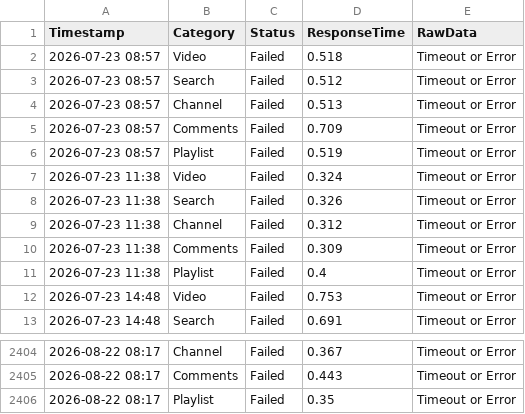
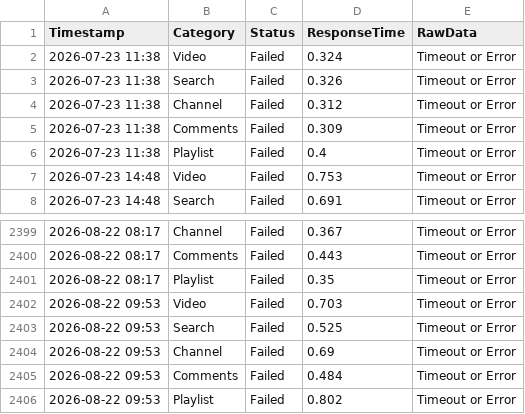
Before and after one commit to yuto1106110/invidious-health, a CSV file: logs/invidious.lunivers.trade_.csv, drawn as a sheet; only a part is shown, gaps mark what is left out; removed rows and columns are numbered as before the commit, all else as after; the diff names each change by its address in the sheet, - before the commit and + after, or states it on an @@ line.

```diff
--- a/logs/invidious.lunivers.trade_.csv
+++ b/logs/invidious.lunivers.trade_.csv
-row 2: 2026-07-23 08:57 | Video | Failed | 0.518 | Timeout or Error
-row 3: 2026-07-23 08:57 | Search | Failed | 0.512 | Timeout or Error
-row 4: 2026-07-23 08:57 | Channel | Failed | 0.513 | Timeout or Error
-row 5: 2026-07-23 08:57 | Comments | Failed | 0.709 | Timeout or Error
-row 6: 2026-07-23 08:57 | Playlist | Failed | 0.519 | Timeout or Error
+row 2402: 2026-08-22 09:53 | Video | Failed | 0.703 | Timeout or Error
+row 2403: 2026-08-22 09:53 | Search | Failed | 0.525 | Timeout or Error
+row 2404: 2026-08-22 09:53 | Channel | Failed | 0.69 | Timeout or Error
+row 2405: 2026-08-22 09:53 | Comments | Failed | 0.484 | Timeout or Error
+row 2406: 2026-08-22 09:53 | Playlist | Failed | 0.802 | Timeout or Error
```
Also changed, not shown: logs/inv.kamuridesu.com_.csv, logs/invidious.f5.si_.csv, 8 other files.
